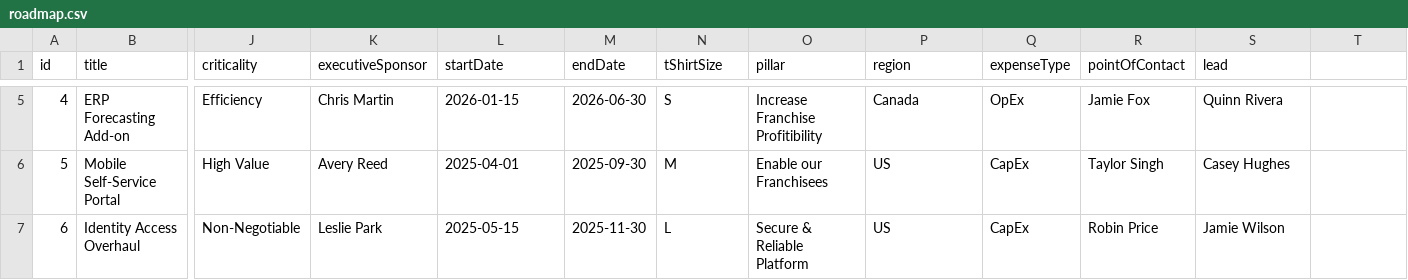
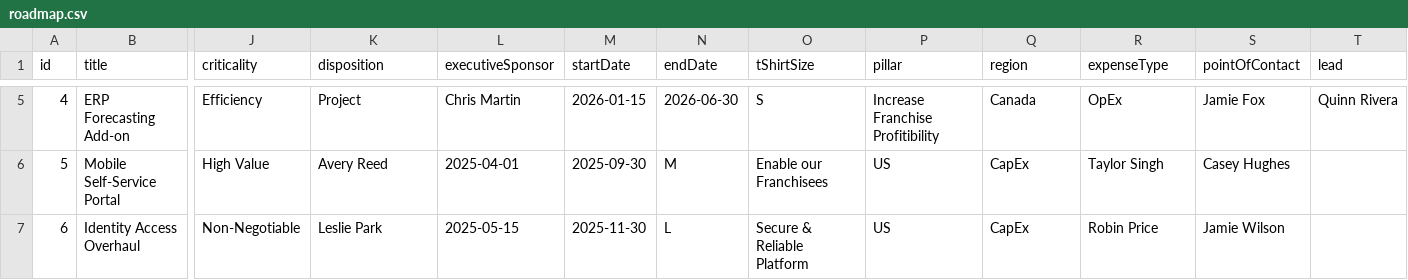
Before and after one commit to afalubi/roadmap-viewer, a CSV file: public/data/roadmap.csv, drawn as a sheet; only a part is shown, gaps mark what is left out; the diff covers the shown part only; the diff names each change by its address in the sheet, - before the commit and + after, or states it on an @@ line.

Commit message:
feat: added disposition as a field

```diff
--- a/public/data/roadmap.csv
+++ b/public/data/roadmap.csv
-K1: executiveSponsor
+K1: disposition
-L1: startDate
+L1: executiveSponsor
-M1: endDate
+M1: startDate
-N1: tShirtSize
+N1: endDate
-O1: pillar
+O1: tShirtSize
-P1: region
+P1: pillar
-Q1: expenseType
+Q1: region
-R1: pointOfContact
+R1: expenseType
-S1: lead
+S1: pointOfContact
-T1: (empty)
+T1: lead
-K5 (disposition): Chris Martin
+K5 (disposition): Project
-L5 (executiveSponsor): 2026-01-15
+L5 (executiveSponsor): Chris Martin
-M5 (startDate): 2026-06-30
+M5 (startDate): 2026-01-15
-N5 (endDate): S
+N5 (endDate): 2026-06-30
-O5 (tShirtSize): Increase Franchise Profitibility
+O5 (tShirtSize): S
-P5 (pillar): Canada
+P5 (pillar): Increase Franchise Profitibility
-Q5 (region): OpEx
+Q5 (region): Canada
-R5 (expenseType): Jamie Fox
+R5 (expenseType): OpEx
-S5 (pointOfContact): Quinn Rivera
+S5 (pointOfContact): Jamie Fox
-T5 (lead): (empty)
+T5 (lead): Quinn Rivera
```
Also changed, not shown: 30 edited cells elsewhere in this file, 11 other files.
